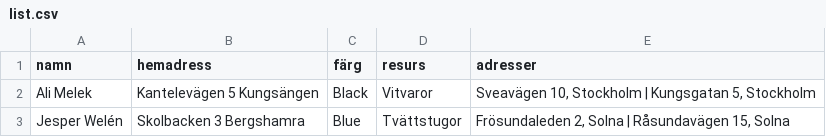
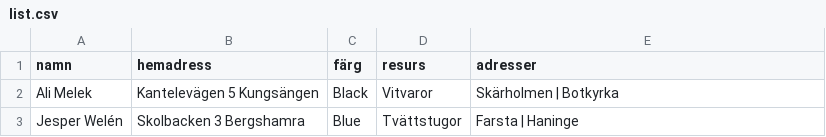
Before and after one commit to Perkanboy/Teknikerlista, a CSV file: list.csv, drawn as a sheet.

Commit message:
Update list.csv

```diff
--- a/list.csv
+++ b/list.csv
@@ -1,3 +1,3 @@
 namn,hemadress,färg,resurs,adresser
-Ali Melek,"Kantelevägen 5 Kungsängen",Black,Vitvaror,"Sveavägen 10, Stockholm | Kungsgatan 5, Stockholm"
-Jesper Welén,"Skolbacken 3 Bergshamra",Blue,Tvättstugor,"Frösundaleden 2, Solna | Råsundavägen 15, Solna"
+Ali Melek,"Kantelevägen 5 Kungsängen",Black,Vitvaror,"Skärholmen | Botkyrka"
+Jesper Welén,"Skolbacken 3 Bergshamra",Blue,Tvättstugor,"Farsta | Haninge"
```
